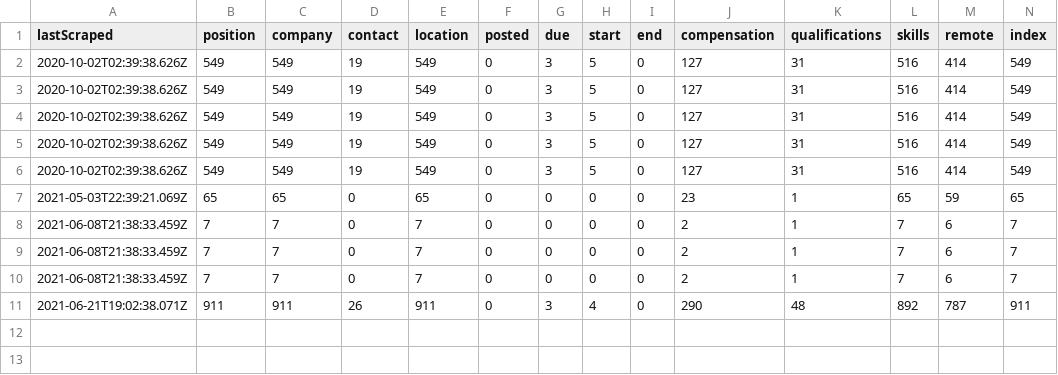
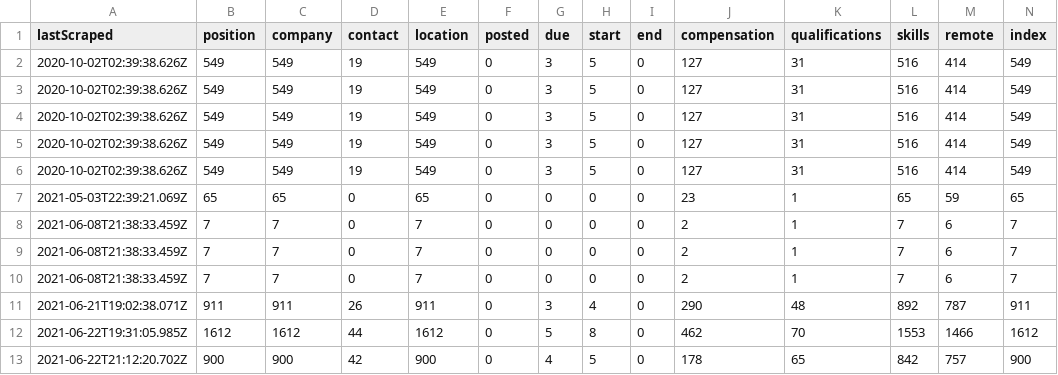
Before and after one commit to internaloha/internaloha, a CSV file: scraper/data/csv/angellist.csv, drawn as a sheet; only a part is shown; rows hold the shown columns only; the diff names each change by its address in the sheet, - before the commit and + after, or states it on an @@ line.

Commit message:
Fixed Angellist, made URL unique

```diff
--- a/scraper/data/csv/angellist.csv
+++ b/scraper/data/csv/angellist.csv
+row 12: 2021-06-22T19:31:05.985Z | 1612 | 1612 | 44 | 1612 | 0 | 5 | 8 | 0 | 462 | 70 | 1553 | 1466 | 1612
+row 13: 2021-06-22T21:12:20.702Z | 900 | 900 | 42 | 900 | 0 | 4 | 5 | 0 | 178 | 65 | 842 | 757 | 900
```
Also changed, not shown: 12 other files.
